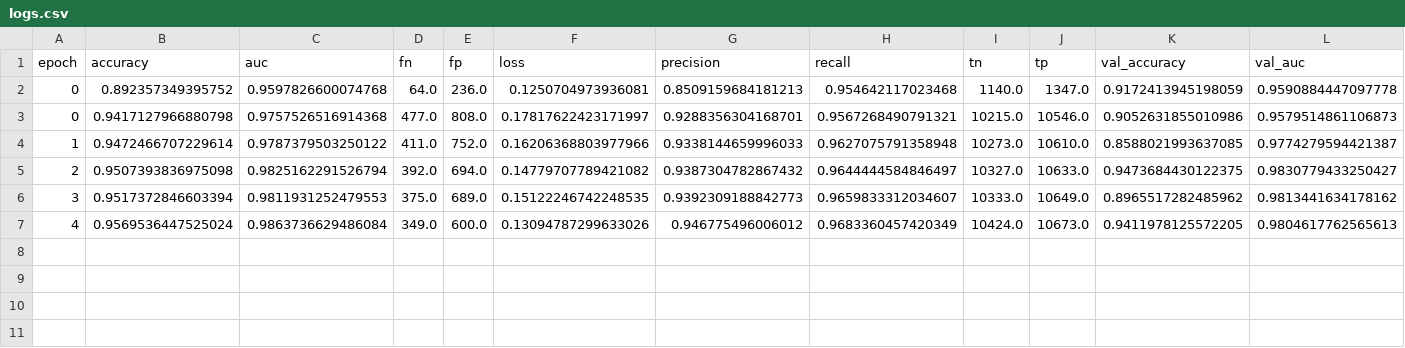
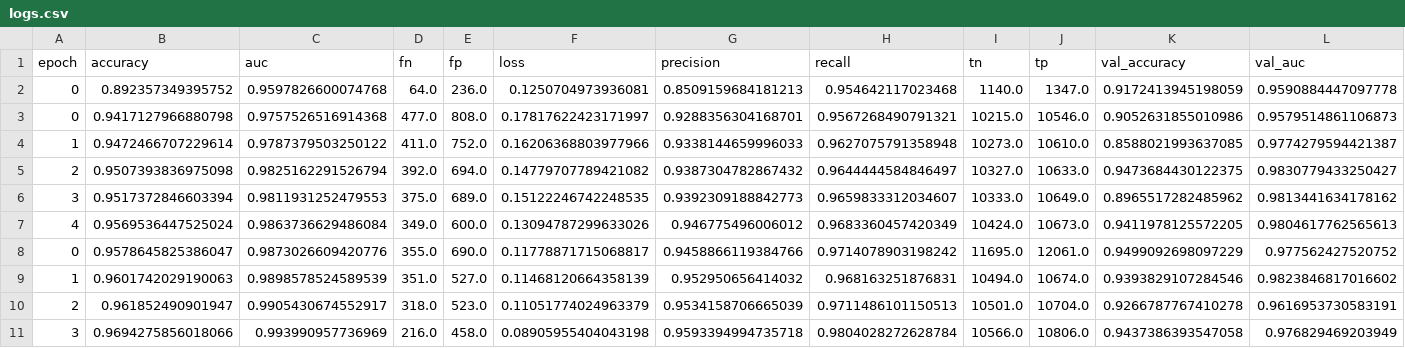
Before and after one commit to HridayNagrani0/Vision, a CSV file: logs.csv, drawn as a sheet; only a part is shown; rows hold the shown columns only; the diff names each change by its address in the sheet, - before the commit and + after, or states it on an @@ line.

```diff
--- a/logs.csv
+++ b/logs.csv
+row 8: 0 | 0.9578645825386047 | 0.9873026609420776 | 355.0 | 690.0 | 0.11778871715068817 | 0.9458866119384766 | 0.9714078903198242 | 11695.0 | 12061.0 | 0.9499092698097229 | 0.977562427520752
+row 9: 1 | 0.9601742029190063 | 0.9898578524589539 | 351.0 | 527.0 | 0.11468120664358139 | 0.952950656414032 | 0.968163251876831 | 10494.0 | 10674.0 | 0.9393829107284546 | 0.9823846817016602
+row 10: 2 | 0.961852490901947 | 0.9905430674552917 | 318.0 | 523.0 | 0.11051774024963379 | 0.9534158706665039 | 0.9711486101150513 | 10501.0 | 10704.0 | 0.9266787767410278 | 0.9616953730583191
+row 11: 3 | 0.9694275856018066 | 0.993990957736969 | 216.0 | 458.0 | 0.08905955404043198 | 0.9593394994735718 | 0.9804028272628784 | 10566.0 | 10806.0 | 0.9437386393547058 | 0.976829469203949
```
Also changed, not shown: 4 other files.
